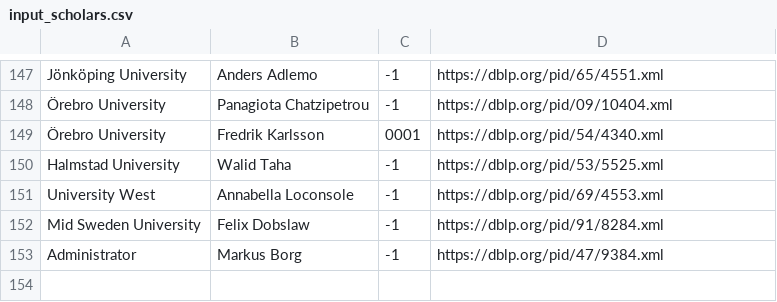
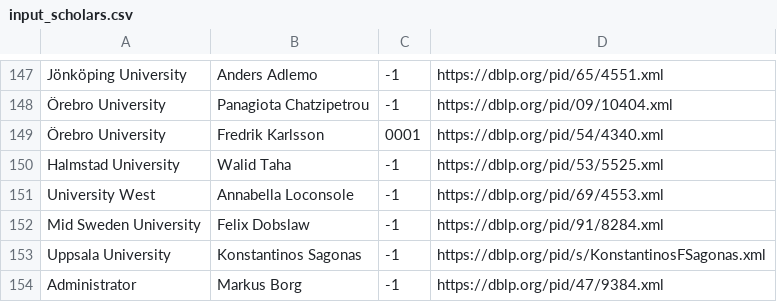
Before and after one commit to mrksbrg/SE-Achievements, a CSV file: input_scholars.csv, drawn as a sheet; only a part is shown, gaps mark what is left out; the diff names each change by its address in the sheet, - before the commit and + after, or states it on an @@ line.

Commit message:
Add Konstantinos

```diff
--- a/input_scholars.csv
+++ b/input_scholars.csv
+row 153: Uppsala University | Konstantinos Sagonas | -1 | https://dblp.org/pid/s/KonstantinosFSagonas.xml
```
